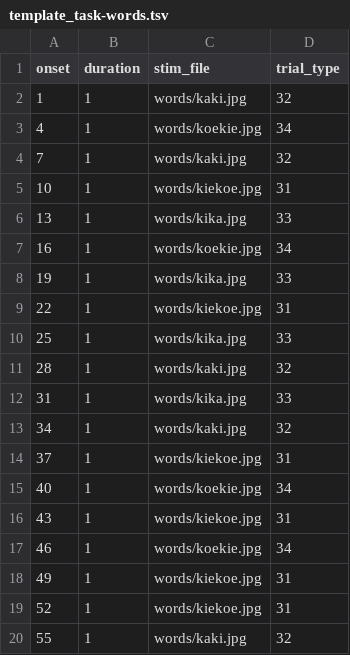
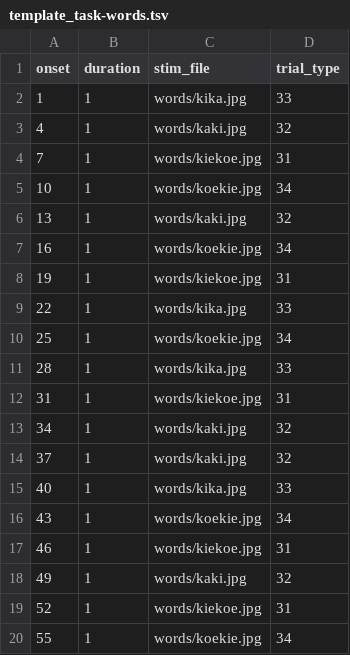
Before and after one commit to gpiantoni/tasks_in_OR, a TSV file: qttasks/images/template_task-words.tsv, drawn as a sheet; only a part is shown; the diff covers the shown part only.

Commit message:
better ordre for words

```diff
--- a/qttasks/images/template_task-words.tsv
+++ b/qttasks/images/template_task-words.tsv
@@ -1,20 +1,20 @@
 onset	duration	stim_file	trial_type
-1	1	words/kaki.jpg	32
-4	1	words/koekie.jpg	34
-7	1	words/kaki.jpg	32
-10	1	words/kiekoe.jpg	31
-13	1	words/kika.jpg	33
+1	1	words/kika.jpg	33
+4	1	words/kaki.jpg	32
+7	1	words/kiekoe.jpg	31
+10	1	words/koekie.jpg	34
+13	1	words/kaki.jpg	32
 16	1	words/koekie.jpg	34
-19	1	words/kika.jpg	33
-22	1	words/kiekoe.jpg	31
-25	1	words/kika.jpg	33
-28	1	words/kaki.jpg	32
-31	1	words/kika.jpg	33
+19	1	words/kiekoe.jpg	31
+22	1	words/kika.jpg	33
+25	1	words/koekie.jpg	34
+28	1	words/kika.jpg	33
+31	1	words/kiekoe.jpg	31
 34	1	words/kaki.jpg	32
-37	1	words/kiekoe.jpg	31
-40	1	words/koekie.jpg	34
-43	1	words/kiekoe.jpg	31
-46	1	words/koekie.jpg	34
-49	1	words/kiekoe.jpg	31
+37	1	words/kaki.jpg	32
+40	1	words/kika.jpg	33
+43	1	words/koekie.jpg	34
+46	1	words/kiekoe.jpg	31
+49	1	words/kaki.jpg	32
 52	1	words/kiekoe.jpg	31
-55	1	words/kaki.jpg	32
+55	1	words/koekie.jpg	34
```
Also changed, not shown: 34 edited cells elsewhere in this file.
